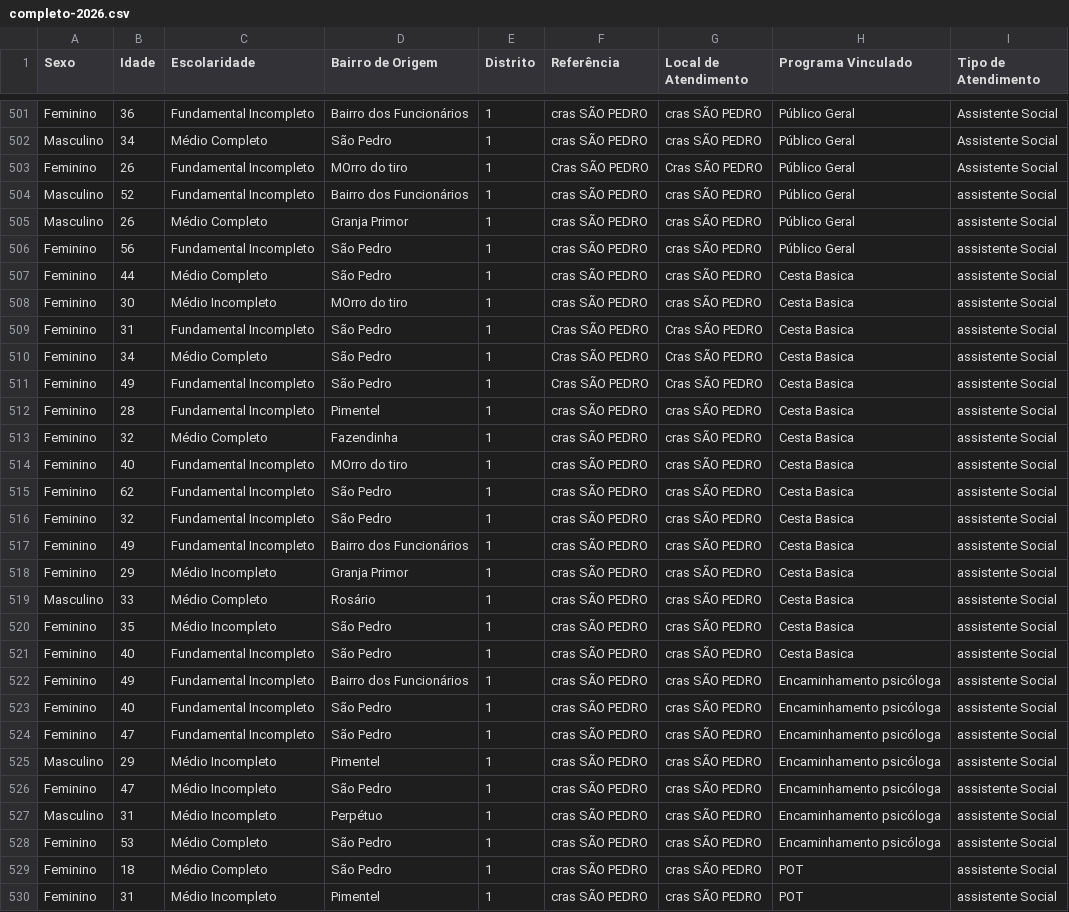
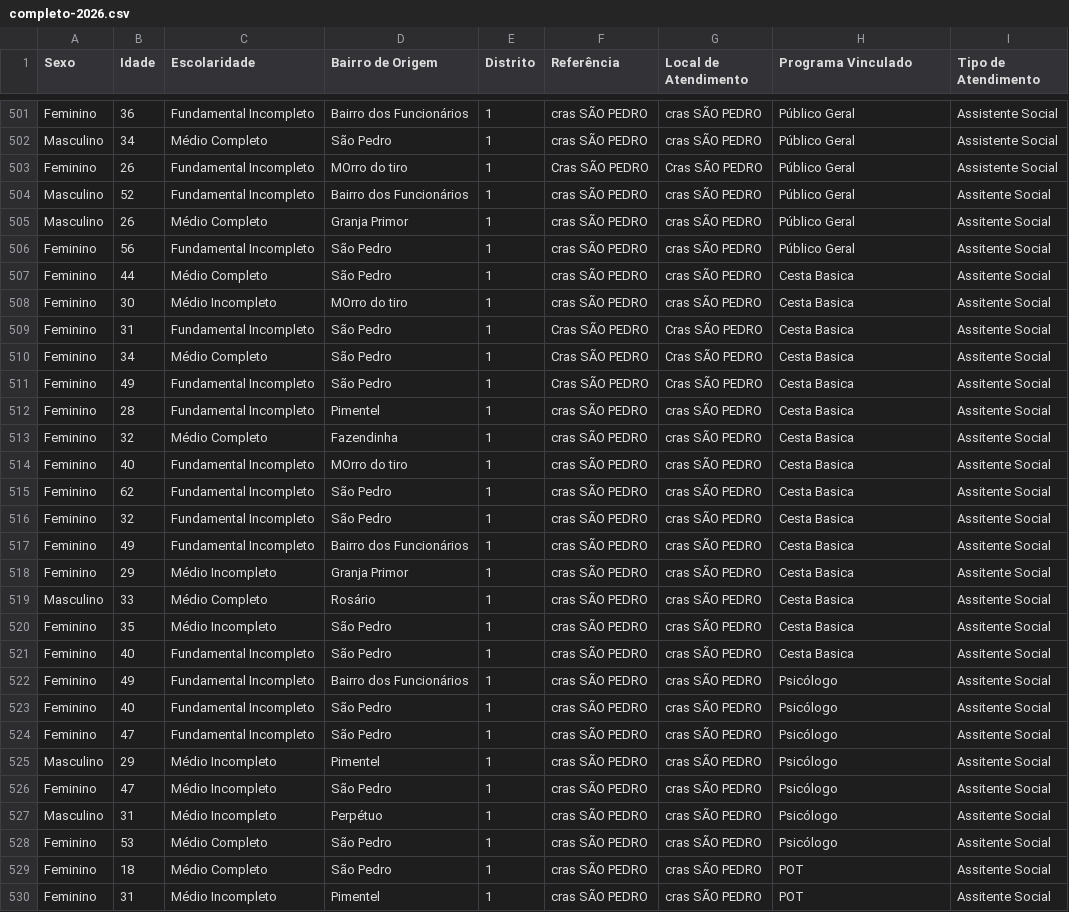
Before and after one commit to CiTecTeresopolis/dashboard-cras-2025, a CSV file: public/data/sao_pedro/completo-2026.csv, drawn as a sheet; only a part is shown, gaps mark what is left out; the diff covers the shown part only; the diff names each change by its address in the sheet, - before the commit and + after, or states it on an @@ line.

Commit message:
fix: corrige novamente cras são pedro

```diff
--- a/public/data/sao_pedro/completo-2026.csv
+++ b/public/data/sao_pedro/completo-2026.csv
-I504:I530 (Tipo de Atendimento): assistente Social
+I504:I530 (Tipo de Atendimento): Assitente Social
-H522:H528 (Programa Vinculado): Encaminhamento psicóloga
+H522:H528 (Programa Vinculado): Psicólogo
```
Also changed, not shown: 32 edited cells elsewhere in this file.
